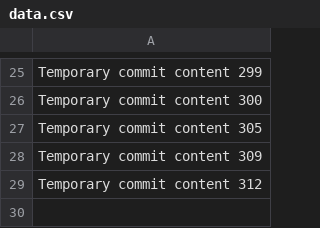
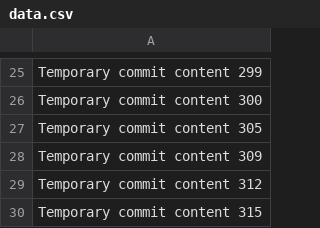
Before and after one commit to kunaww/crytp, a CSV file: data.csv, drawn as a sheet; only a part is shown, gaps mark what is left out.

```diff
--- a/data.csv
+++ b/data.csv
@@ -29 +29,2 @@ Temporary commit content 309
 Temporary commit content 312
+Temporary commit content 315
```
